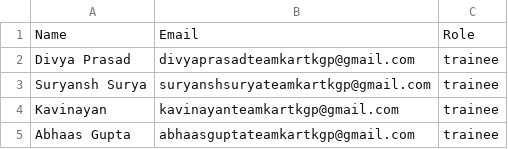
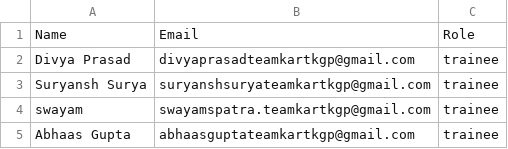
Before and after one commit to swayamspatrateamkartkgp-star/TK-python-mail-script, a CSV file: test_csv.csv, drawn as a sheet.

Commit message:
Update test_csv.csv

```diff
--- a/test_csv.csv
+++ b/test_csv.csv
@@ -3,3 +3,3 @@ Divya Prasad,divyaprasadteamkartkgp@gmail.com,trainee
 Suryansh Surya,suryanshsuryateamkartkgp@gmail.com,trainee
-Kavinayan,kavinayanteamkartkgp@gmail.com,trainee
+swayam,swayamspatra.teamkartkgp@gmail.com,trainee
 Abhaas Gupta,abhaasguptateamkartkgp@gmail.com,trainee
```
